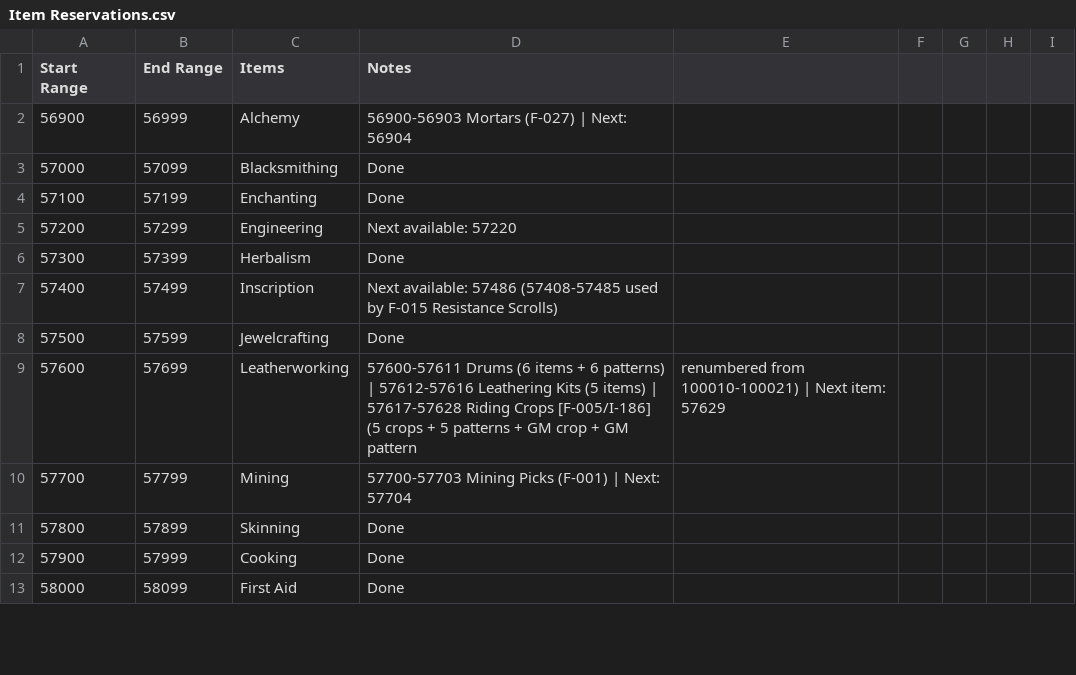
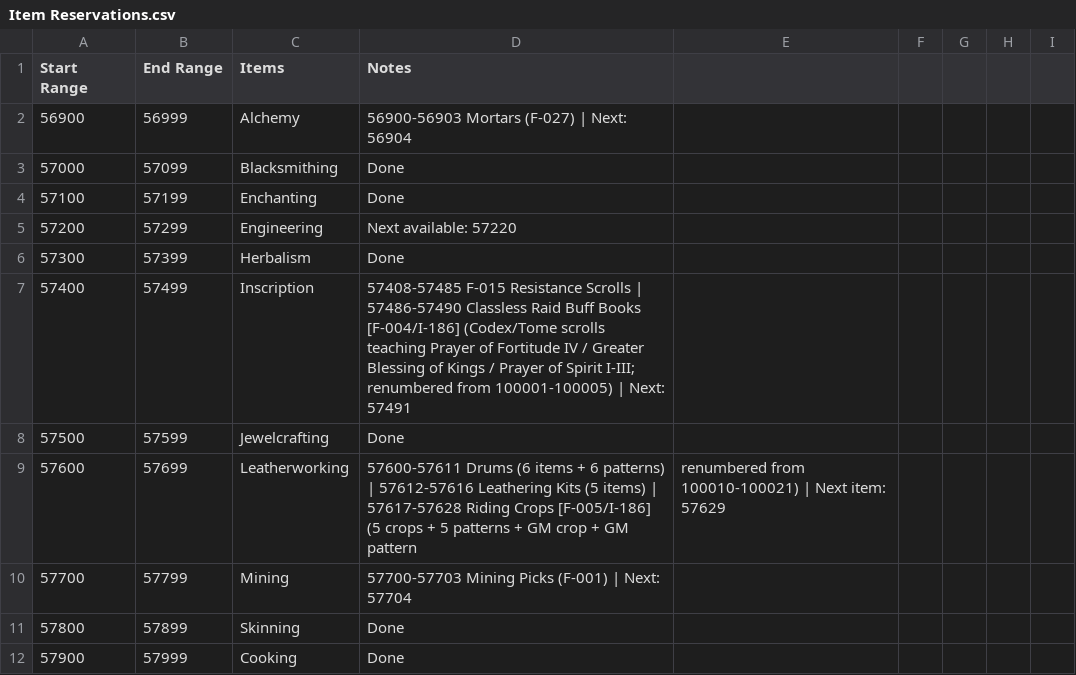
Before and after one commit to ZepplinCore-Development/Zeppelin-Craft, a CSV file: Scripts/Item Scripts/Item Reservations.csv, drawn as a sheet; only a part is shown; the shorter side is filled out with more unchanged rows.

```diff
--- a/Scripts/Item Scripts/Item Reservations.csv
+++ b/Scripts/Item Scripts/Item Reservations.csv
@@ -6,3 +6,3 @@
 57300,57399,Herbalism,Done
-57400,57499,Inscription,Next available: 57486 (57408-57485 used by F-015 Resistance Scrolls)
+57400,57499,Inscription,57408-57485 F-015 Resistance Scrolls | 57486-57490 Classless Raid Buff Books [F-004/I-186] (Codex/Tome scrolls teaching Prayer of Fortitude IV / Greater Blessing of Kings / Prayer of Spirit I-III; renumbered from 100001-100005) | Next: 57491
 57500,57599,Jewelcrafting,Done
```
Also changed, not shown: 3 other files.
